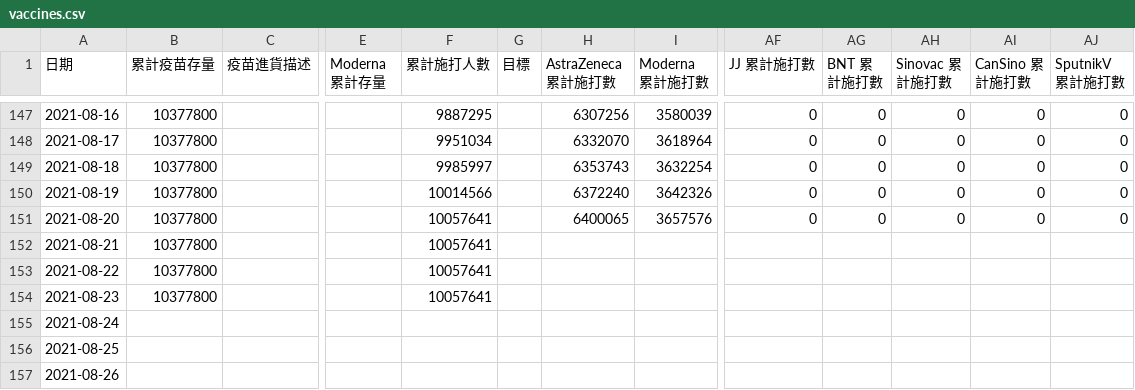
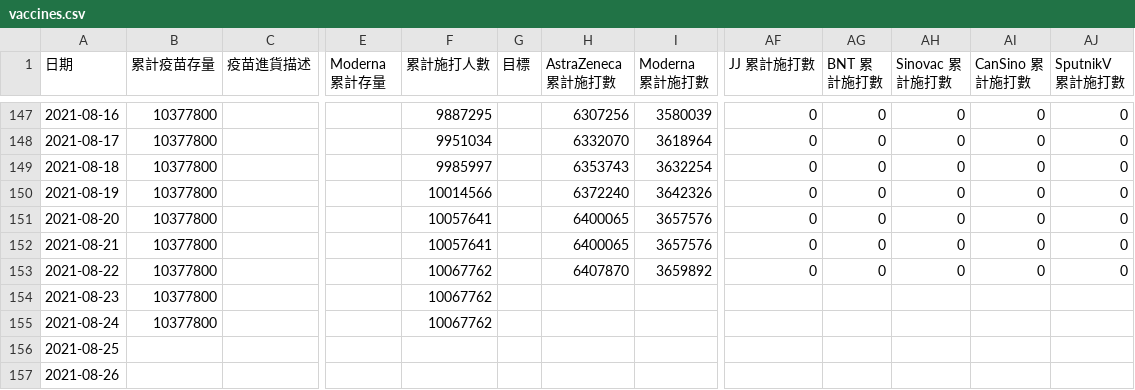
Before and after one commit to readr-media/readr-data, a CSV file: covid-19/vaccines.csv, drawn as a sheet; only a part is shown, gaps mark what is left out; the diff names each change by its address in the sheet, - before the commit and + after, or states it on an @@ line.

Commit message:
auto updated by bot

```diff
--- a/covid-19/vaccines.csv
+++ b/covid-19/vaccines.csv
-H152 (AstraZeneca 累計施打數): (empty)
+H152 (AstraZeneca 累計施打數): 6400065
-I152 (Moderna 累計施打數): (empty)
+I152 (Moderna 累計施打數): 3657576
-AF152:AF153 (JJ 累計施打數): (empty)
+AF152:AF153 (JJ 累計施打數): 0
-AG152:AG153 (BNT 累計施打數): (empty)
+AG152:AG153 (BNT 累計施打數): 0
-AH152:AH153 (Sinovac 累計施打數): (empty)
+AH152:AH153 (Sinovac 累計施打數): 0
-AI152:AI153 (CanSino 累計施打數): (empty)
+AI152:AI153 (CanSino 累計施打數): 0
-AJ152:AJ153 (SputnikV 累計施打數): (empty)
+AJ152:AJ153 (SputnikV 累計施打數): 0
-F153:F154 (累計施打人數): 10057641
+F153:F154 (累計施打人數): 10067762
-H153 (AstraZeneca 累計施打數): (empty)
+H153 (AstraZeneca 累計施打數): 6407870
-I153 (Moderna 累計施打數): (empty)
+I153 (Moderna 累計施打數): 3659892
-B155 (累計疫苗存量): (empty)
+B155 (累計疫苗存量): 10377800
-F155 (累計施打人數): (empty)
+F155 (累計施打人數): 10067762
```
